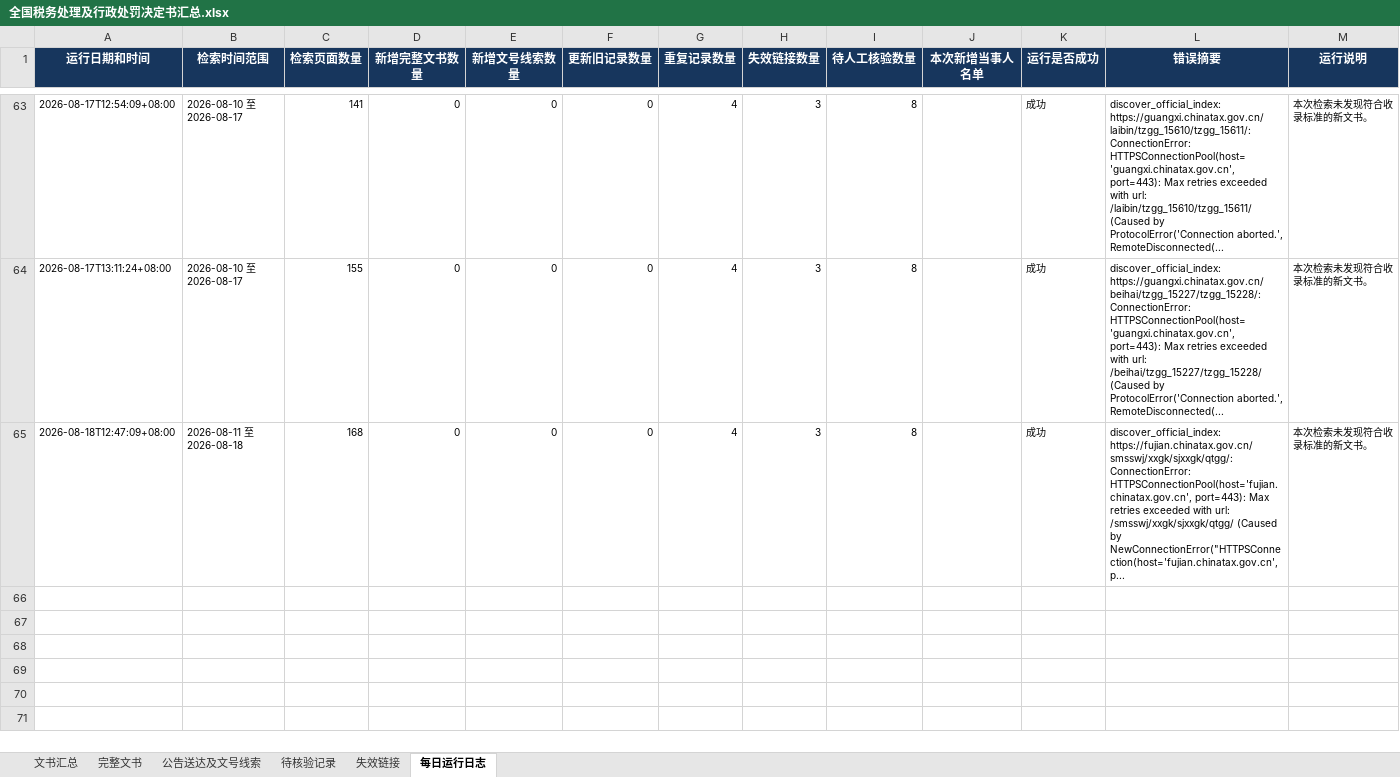
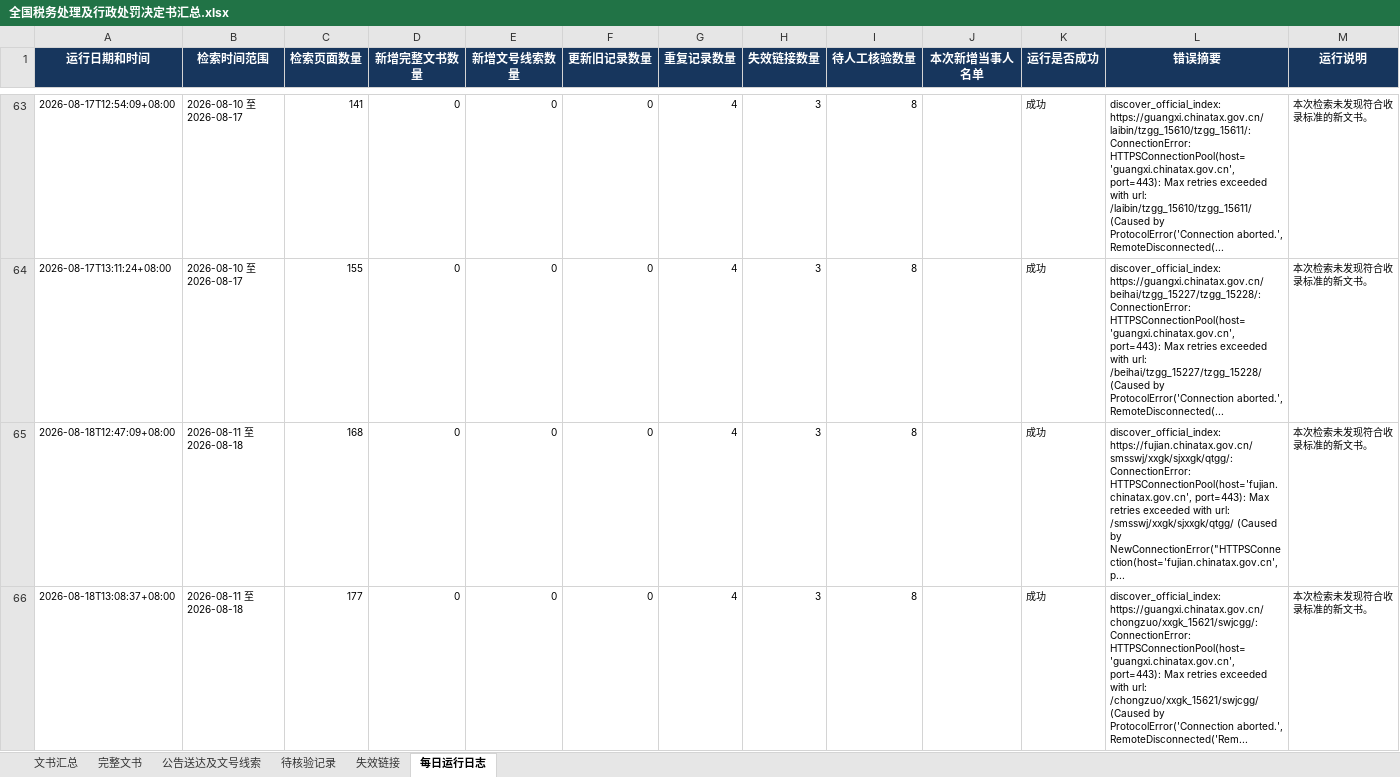
Before and after one commit to SakuraWu21/national-tax-decisions, an Excel workbook: data/全国税务处理及行政处罚决定书汇总.xlsx, sheet 每日运行日志, drawn as a sheet; only a part is shown, gaps mark what is left out; values as stored, in another font and other column widths than the file's, no borders; the diff names each change by its address in the sheet, - before the commit and + after, or states it on an @@ line.

```diff
--- a/data/全国税务处理及行政处罚决定书汇总.xlsx (sheet 每日运行日志)
+++ b/data/全国税务处理及行政处罚决定书汇总.xlsx (sheet 每日运行日志)
+row 66: 2026-08-18T13:08:37+08:00 | 2026-08-11 至 2026-08-18 | 177 | 0 | 0 | 0 | 4 | 3 | 8 |  | 成功 | discover_official_index: https://guangxi.chinatax.gov.cn/chongzuo/xxgk_15621/swjcgg/: ConnectionError: HTTPSConnectionPool(host='guangxi.chinatax.gov.cn', port=443): Max retries exceeded with url: /chongzuo/xxgk_15621/swjcgg/ (Caused by ProtocolError('Connection aborted.', RemoteDisconnected('Rem... | 本次检索未发现符合收录标准的新文书。
```
Also changed, not shown: public/downloads/全国税务处理及行政处罚决定书汇总.xlsx, 5 other files.
